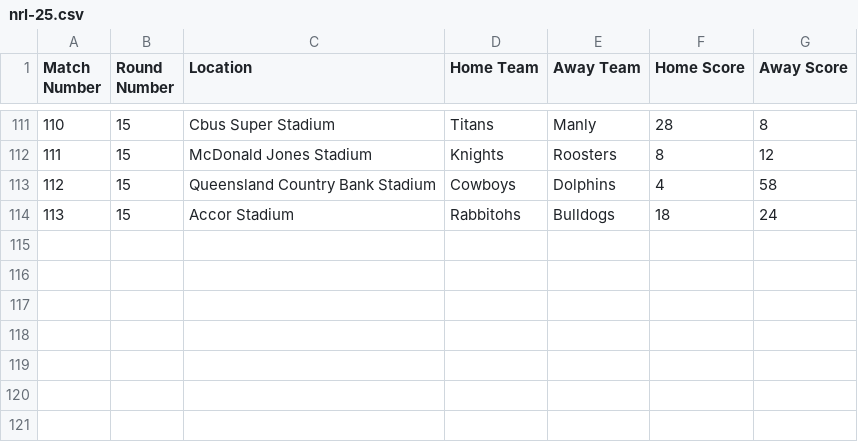
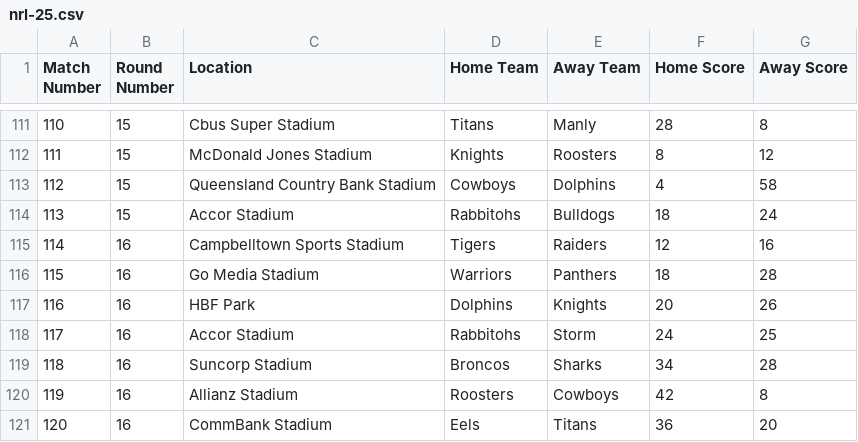
Before and after one commit to BroncosSabres/BSmachine, a CSV file: data/nrl-25.csv, drawn as a sheet; only a part is shown, gaps mark what is left out; the diff names each change by its address in the sheet, - before the commit and + after, or states it on an @@ line.

```diff
--- a/data/nrl-25.csv
+++ b/data/nrl-25.csv
+row 115: 114 | 16 | Campbelltown Sports Stadium | Tigers | Raiders | 12 | 16
+row 116: 115 | 16 | Go Media Stadium | Warriors | Panthers | 18 | 28
+row 117: 116 | 16 | HBF Park | Dolphins | Knights | 20 | 26
+row 118: 117 | 16 | Accor Stadium | Rabbitohs | Storm | 24 | 25
+row 119: 118 | 16 | Suncorp Stadium | Broncos | Sharks | 34 | 28
+row 120: 119 | 16 | Allianz Stadium | Roosters | Cowboys | 42 | 8
+row 121: 120 | 16 | CommBank Stadium | Eels | Titans | 36 | 20
```
Also changed, not shown: data/nrl-2sim-2025.csv, 8 other files.
